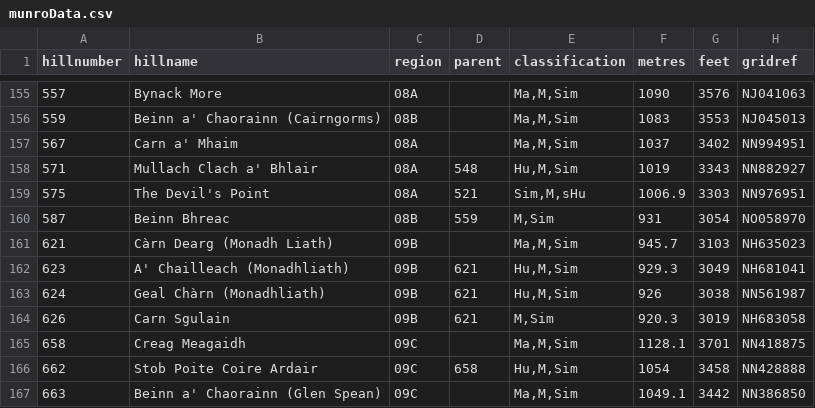
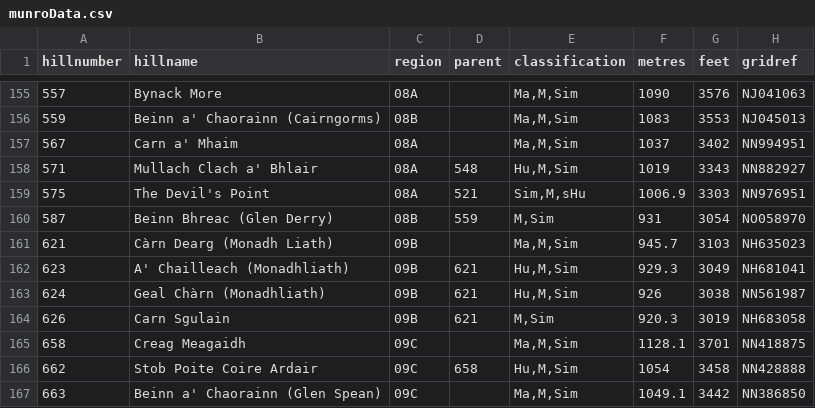
Before and after one commit to brianrabern/munroGo, a CSV file: api/munroData.csv, drawn as a sheet; only a part is shown, gaps mark what is left out; the diff names each change by its address in the sheet, - before the commit and + after, or states it on an @@ line.

```diff
--- a/api/munroData.csv
+++ b/api/munroData.csv
-B160 (hillname): Beinn Bhreac
+B160 (hillname): Beinn Bhreac (Glen Derry)
```
Also changed, not shown: 3 other files.
